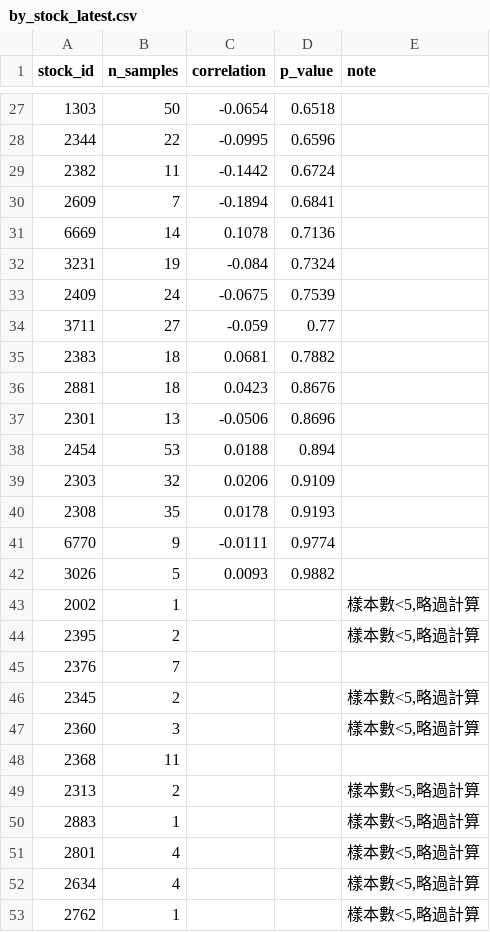
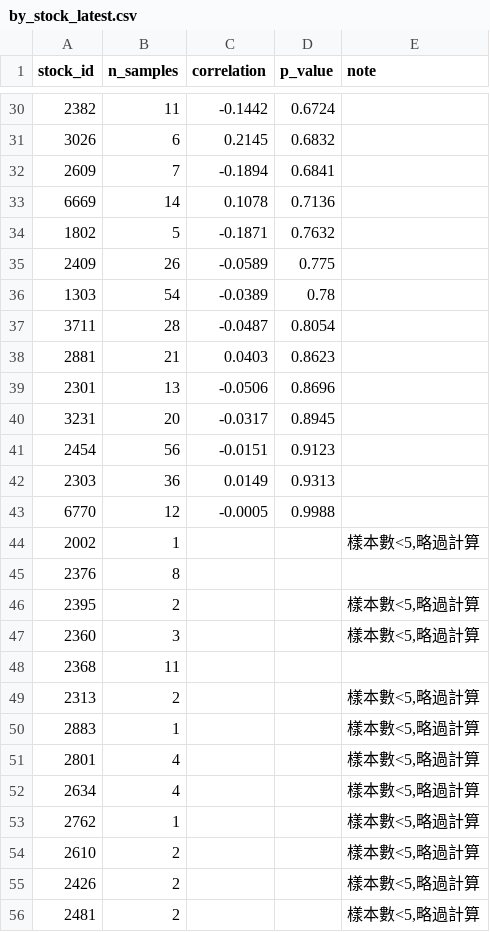
Before and after one commit to patricklinzzz/Stock_news_analyzer, a CSV file: backtest_results/by_stock_latest.csv, drawn as a sheet; only a part is shown, gaps mark what is left out; the shorter side is filled out with more unchanged rows; the diff covers the shown part only.

```diff
--- a/backtest_results/by_stock_latest.csv
+++ b/backtest_results/by_stock_latest.csv
@@ -27,21 +30,18 @@ stock_id,n_samples,correlation,p_value,note
-1303,50,-0.0654,0.6518,
-2344,22,-0.0995,0.6596,
 2382,11,-0.1442,0.6724,
+3026,6,0.2145,0.6832,
 2609,7,-0.1894,0.6841,
 6669,14,0.1078,0.7136,
-3231,19,-0.084,0.7324,
-2409,24,-0.0675,0.7539,
-3711,27,-0.059,0.77,
-2383,18,0.0681,0.7882,
-2881,18,0.0423,0.8676,
+1802,5,-0.1871,0.7632,
+2409,26,-0.0589,0.775,
+1303,54,-0.0389,0.78,
+3711,28,-0.0487,0.8054,
+2881,21,0.0403,0.8623,
 2301,13,-0.0506,0.8696,
-2454,53,0.0188,0.894,
-2303,32,0.0206,0.9109,
-2308,35,0.0178,0.9193,
-6770,9,-0.0111,0.9774,
-3026,5,0.0093,0.9882,
+3231,20,-0.0317,0.8945,
+2454,56,-0.0151,0.9123,
+2303,36,0.0149,0.9313,
+6770,12,-0.0005,0.9988,
 2002,1,,,"樣本數<5,略過計算"
+2376,8,,,
 2395,2,,,"樣本數<5,略過計算"
-2376,7,,,
-2345,2,,,"樣本數<5,略過計算"
 2360,3,,,"樣本數<5,略過計算"
```
Also changed, not shown: 6 added rows, 4 removed rows, 1 moved row and 45 edited cells elsewhere in this file, backtest_results/summary_log.csv, 2 other files.
